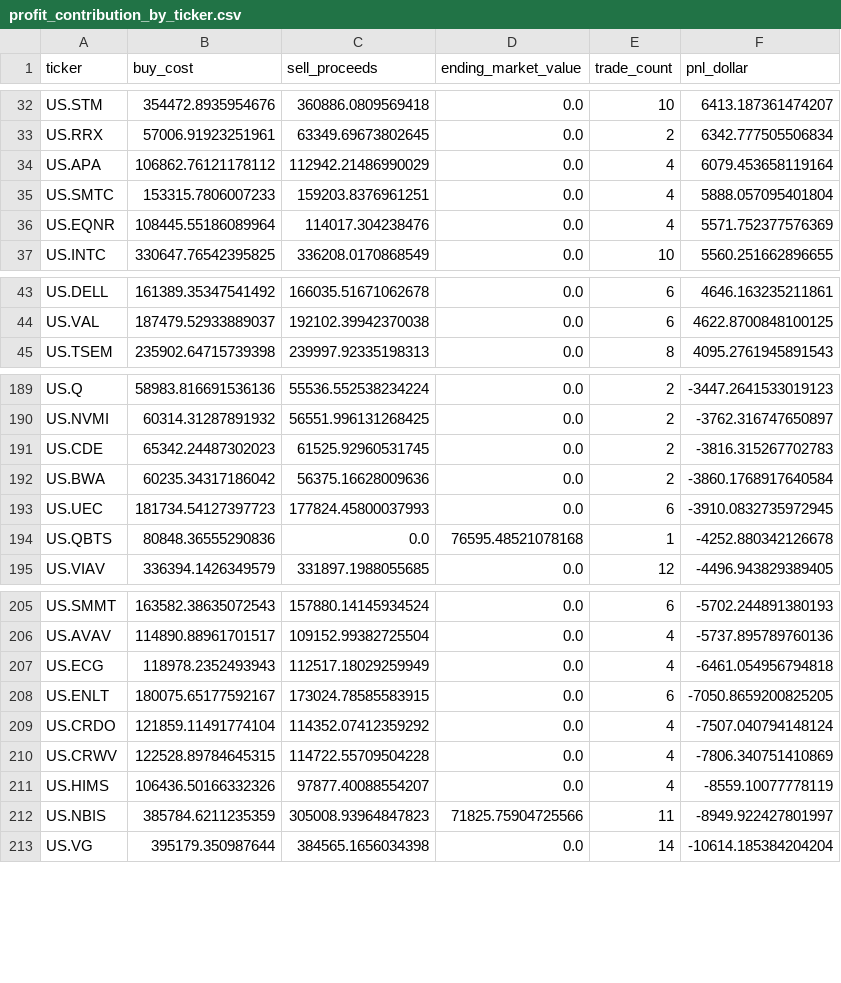
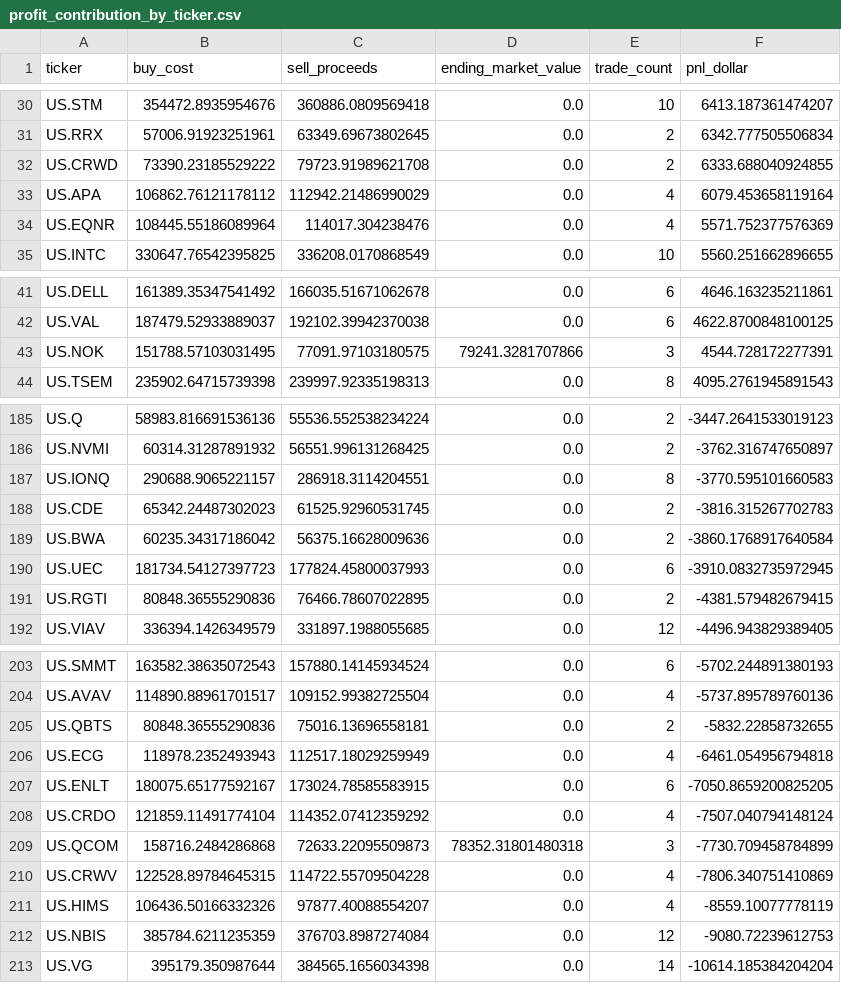
Before and after one commit to dgsirius/momentum_stockpick, a CSV file: docs/er_3_8_20_5b/profit_contribution_by_ticker.csv, drawn as a sheet; only a part is shown, gaps mark what is left out; the diff covers the shown part only.

```diff
--- a/docs/er_3_8_20_5b/profit_contribution_by_ticker.csv
+++ b/docs/er_3_8_20_5b/profit_contribution_by_ticker.csv
@@ -33,4 +31,4 @@ US.STM,354472.8935954676,360886.0809569418,0.0,10,6413.187361474207
 US.RRX,57006.91923251961,63349.69673802645,0.0,2,6342.777505506834
+US.CRWD,73390.23185529222,79723.91989621708,0.0,2,6333.688040924855
 US.APA,106862.76121178112,112942.21486990029,0.0,4,6079.453658119164
-US.SMTC,153315.7806007233,159203.8376961251,0.0,4,5888.057095401804
 US.EQNR,108445.55186089964,114017.304238476,0.0,4,5571.752377576369
@@ -44,2 +42,3 @@ US.DELL,161389.35347541492,166035.51671062678,0.0,6,4646.163235211861
 US.VAL,187479.52933889037,192102.39942370038,0.0,6,4622.8700848100125
+US.NOK,151788.57103031495,77091.97103180575,79241.3281707866,3,4544.728172277391
 US.TSEM,235902.64715739398,239997.92335198313,0.0,8,4095.2761945891543
@@ -190,2 +186,3 @@ US.Q,58983.816691536136,55536.552538234224,0.0,2,-3447.2641533019123
 US.NVMI,60314.31287891932,56551.996131268425,0.0,2,-3762.316747650897
+US.IONQ,290688.9065221157,286918.3114204551,0.0,8,-3770.595101660583
 US.CDE,65342.24487302023,61525.92960531745,0.0,2,-3816.315267702783
@@ -193,3 +190,3 @@ US.BWA,60235.34317186042,56375.16628009636,0.0,2,-3860.1768917640584
 US.UEC,181734.54127397723,177824.45800037993,0.0,6,-3910.0832735972945
-US.QBTS,80848.36555290836,0.0,76595.48521078168,1,-4252.880342126678
+US.RGTI,80848.36555290836,76466.78607022895,0.0,2,-4381.579482679415
 US.VIAV,336394.1426349579,331897.1988055685,0.0,12,-4496.943829389405
@@ -206,2 +204,3 @@ US.SMMT,163582.38635072543,157880.14145934524,0.0,6,-5702.244891380193
 US.AVAV,114890.88961701517,109152.99382725504,0.0,4,-5737.895789760136
+US.QBTS,80848.36555290836,75016.13696558181,0.0,2,-5832.22858732655
 US.ECG,118978.2352493943,112517.18029259949,0.0,4,-6461.054956794818
@@ -209,5 +208,6 @@ US.ENLT,180075.65177592167,173024.78585583915,0.0,6,-7050.8659200825205
 US.CRDO,121859.11491774104,114352.07412359292,0.0,4,-7507.040794148124
+US.QCOM,158716.2484286868,72633.22095509873,78352.31801480318,3,-7730.709458784899
 US.CRWV,122528.89784645315,114722.55709504228,0.0,4,-7806.340751410869
 US.HIMS,106436.50166332326,97877.40088554207,0.0,4,-8559.10077778119
-US.NBIS,385784.6211235359,305008.93964847823,71825.75904725566,11,-8949.922427801997
+US.NBIS,385784.6211235359,376703.8987274084,0.0,12,-9080.72239612753
 US.VG,395179.350987644,384565.1656034398,0.0,14,-10614.185384204204
```
Also changed, not shown: 9 added rows, 13 removed rows and 4 edited cells elsewhere in this file, docs/er_3_8_20_5b/current_holdings.csv, docs/er_3_8_20_5b/daily_nav.csv, 43 other files.
